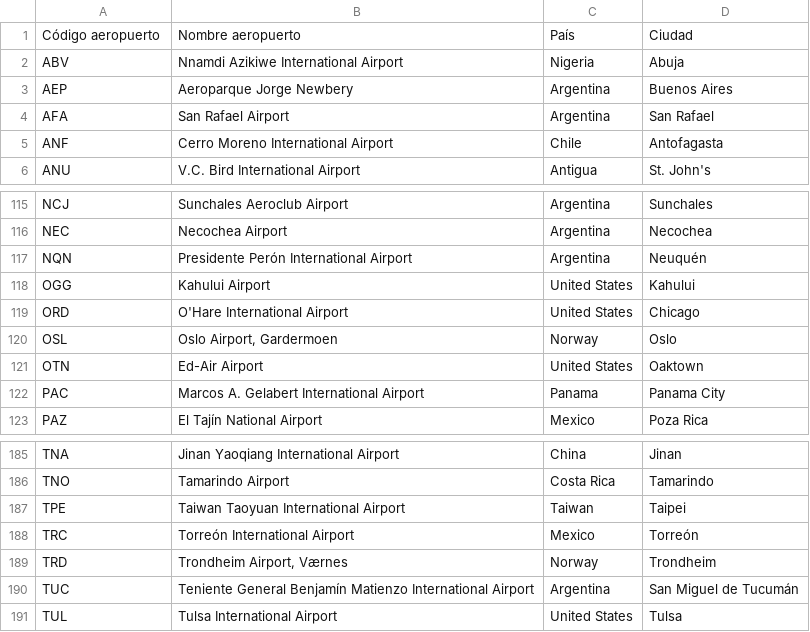
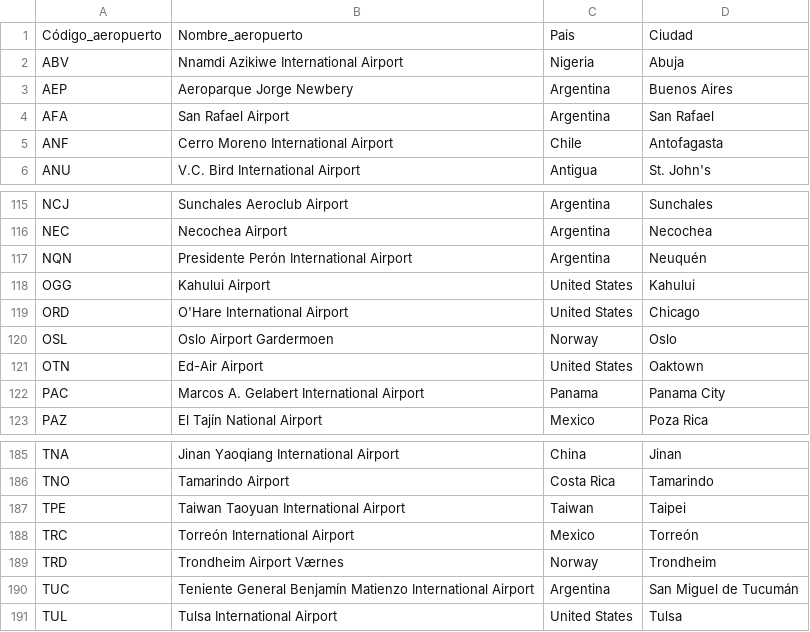
Before and after one commit to Fran-Brogiolo/Data-science-, a CSV file: Mentoría Big Data Bang/Aeropuertos.csv, drawn as a sheet; only a part is shown, gaps mark what is left out.

Commit message:
Add files via upload

```diff
--- a/Mentoría Big Data Bang/Aeropuertos.csv
+++ b/Mentoría Big Data Bang/Aeropuertos.csv
@@ -1,2 +1,2 @@
-Código aeropuerto,Nombre aeropuerto,País,Ciudad
+Código_aeropuerto,Nombre_aeropuerto,Pais,Ciudad
 ABV,Nnamdi Azikiwe International Airport,Nigeria,Abuja
@@ -119,3 +119,3 @@ OGG,Kahului Airport,United States,Kahului
 ORD,O'Hare International Airport,United States,Chicago
-OSL,"Oslo Airport, Gardermoen",Norway,Oslo
+OSL,Oslo Airport Gardermoen,Norway,Oslo
 OTN,Ed-Air Airport,United States,Oaktown
@@ -188,3 +188,3 @@ TPE,Taiwan Taoyuan International Airport,Taiwan,Taipei
 TRC,Torreón International Airport,Mexico,Torreón
-TRD,"Trondheim Airport, Værnes",Norway,Trondheim
+TRD,Trondheim Airport Værnes,Norway,Trondheim
 TUC,Teniente General Benjamín Matienzo International Airport,Argentina,San Miguel de Tucumán
```
